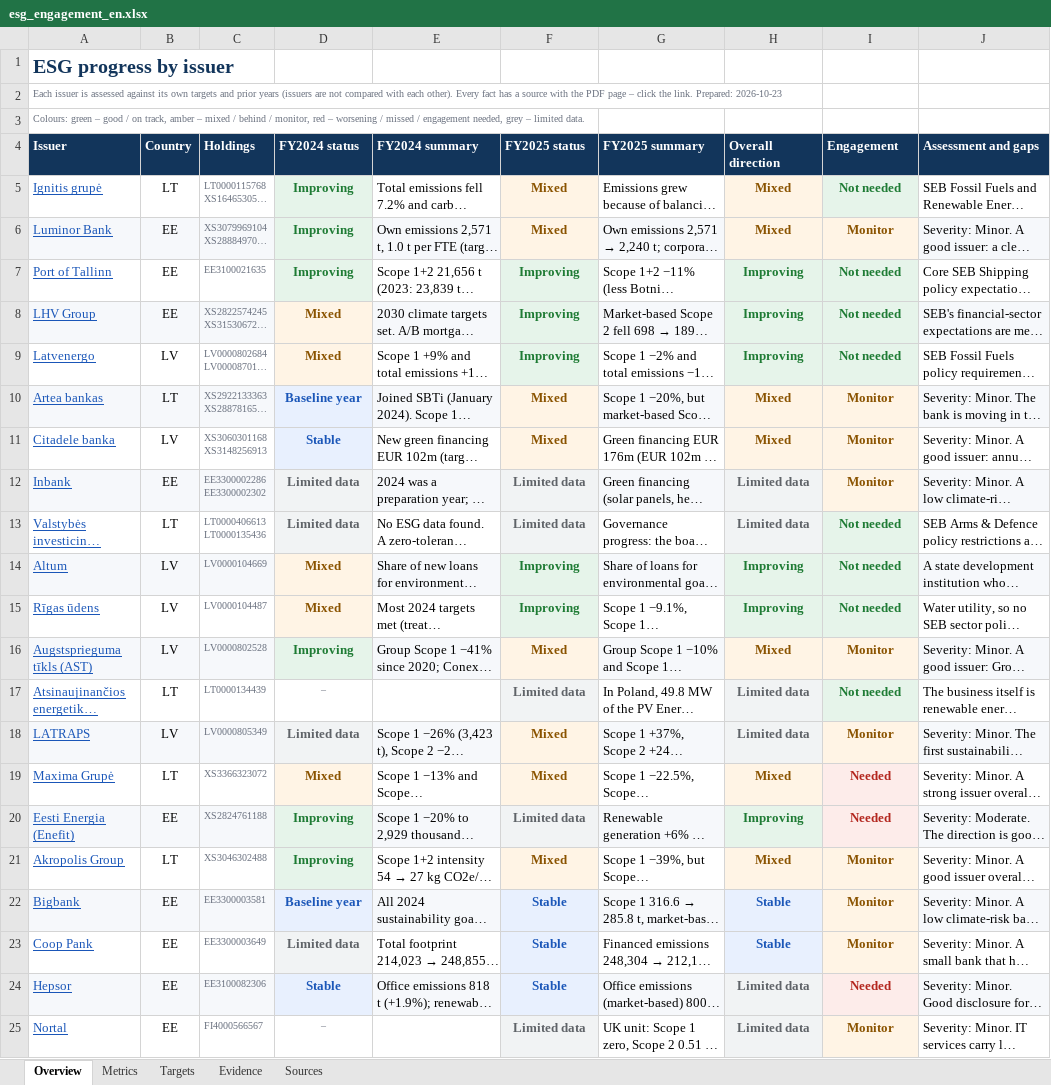
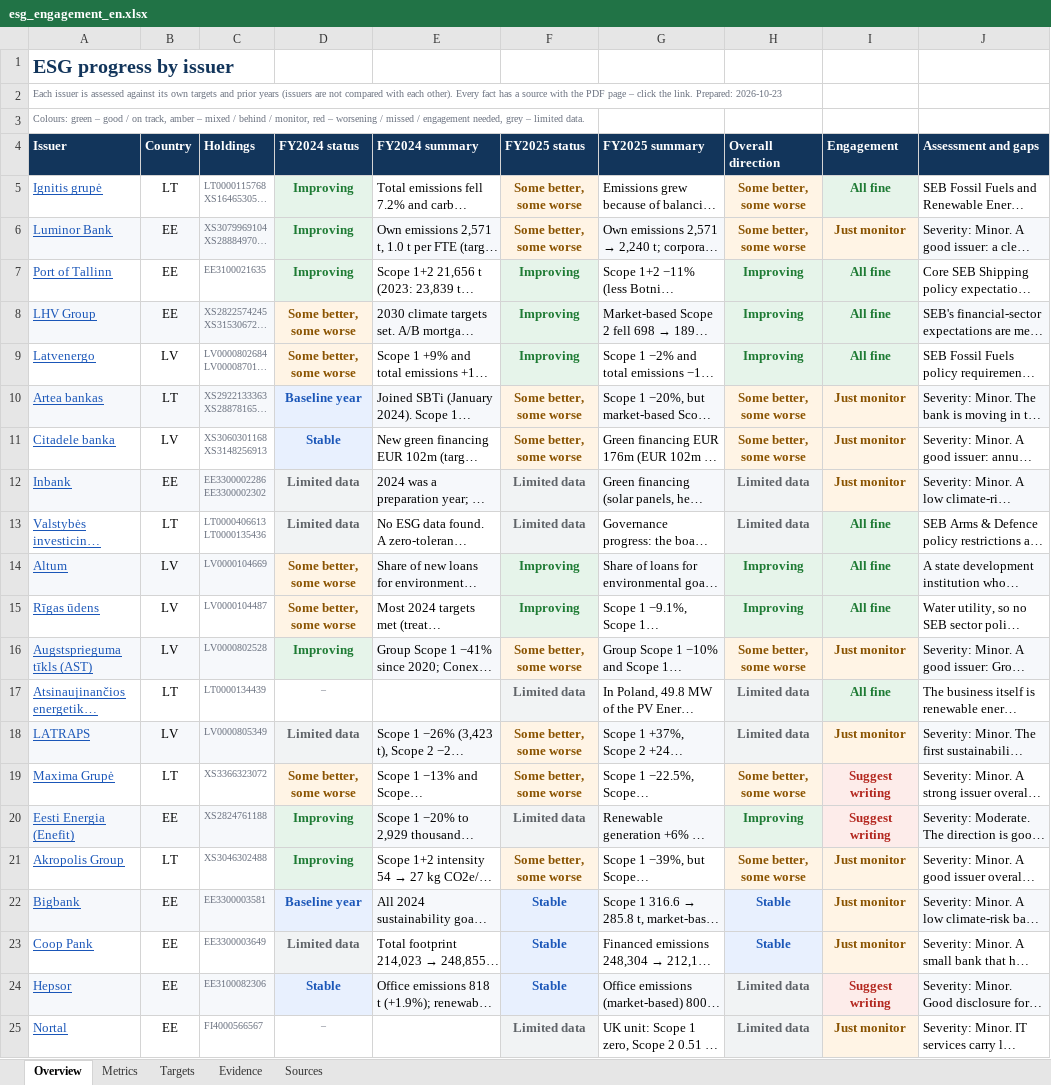
Before and after one commit to VytisCode/issuers-review, an Excel workbook: docs/files/esg_engagement_en.xlsx, sheet Overview, drawn as a sheet; long unchanged cells end in …; values as stored, in another font and other column widths than the file's, no borders; the diff names each change by its address in the sheet, - before the commit and + after, or states it on an @@ line.

```diff
--- a/docs/files/esg_engagement_en.xlsx (sheet Overview)
+++ b/docs/files/esg_engagement_en.xlsx (sheet Overview)
-F5:F6 (FY2025 status): Mixed
+F5:F6 (FY2025 status): Some better, some worse
-H5:H6 (Overall direction): Mixed
+H5:H6 (Overall direction): Some better, some worse
-I5 (Engagement): Not needed
+I5 (Engagement): All fine
-I6 (Engagement): Monitor
+I6 (Engagement): Just monitor
-I7:I9 (Engagement): Not needed
+I7:I9 (Engagement): All fine
-D8:D9 (FY2024 status): Mixed
+D8:D9 (FY2024 status): Some better, some worse
-F10:F11 (FY2025 status): Mixed
+F10:F11 (FY2025 status): Some better, some worse
-H10:H11 (Overall direction): Mixed
+H10:H11 (Overall direction): Some better, some worse
-I10:I12 (Engagement): Monitor
+I10:I12 (Engagement): Just monitor
-I13:I15 (Engagement): Not needed
+I13:I15 (Engagement): All fine
-D14:D15 (FY2024 status): Mixed
+D14:D15 (FY2024 status): Some better, some worse
-F16 (FY2025 status): Mixed
+F16 (FY2025 status): Some better, some worse
-H16 (Overall direction): Mixed
+H16 (Overall direction): Some better, some worse
-I16 (Engagement): Monitor
+I16 (Engagement): Just monitor
-I17 (Engagement): Not needed
+I17 (Engagement): All fine
-F18:F19 (FY2025 status): Mixed
+F18:F19 (FY2025 status): Some better, some worse
-I18 (Engagement): Monitor
+I18 (Engagement): Just monitor
-D19 (FY2024 status): Mixed
+D19 (FY2024 status): Some better, some worse
-H19 (Overall direction): Mixed
+H19 (Overall direction): Some better, some worse
-I19:I20 (Engagement): Needed
+I19:I20 (Engagement): Suggest writing
-F21 (FY2025 status): Mixed
+F21 (FY2025 status): Some better, some worse
-H21 (Overall direction): Mixed
+H21 (Overall direction): Some better, some worse
-I21:I23 (Engagement): Monitor
+I21:I23 (Engagement): Just monitor
-I24 (Engagement): Needed
+I24 (Engagement): Suggest writing
-I25 (Engagement): Monitor
+I25 (Engagement): Just monitor
```
Also changed, not shown: docs/files/esg_engagement_lt.xlsx, 3 other files.
